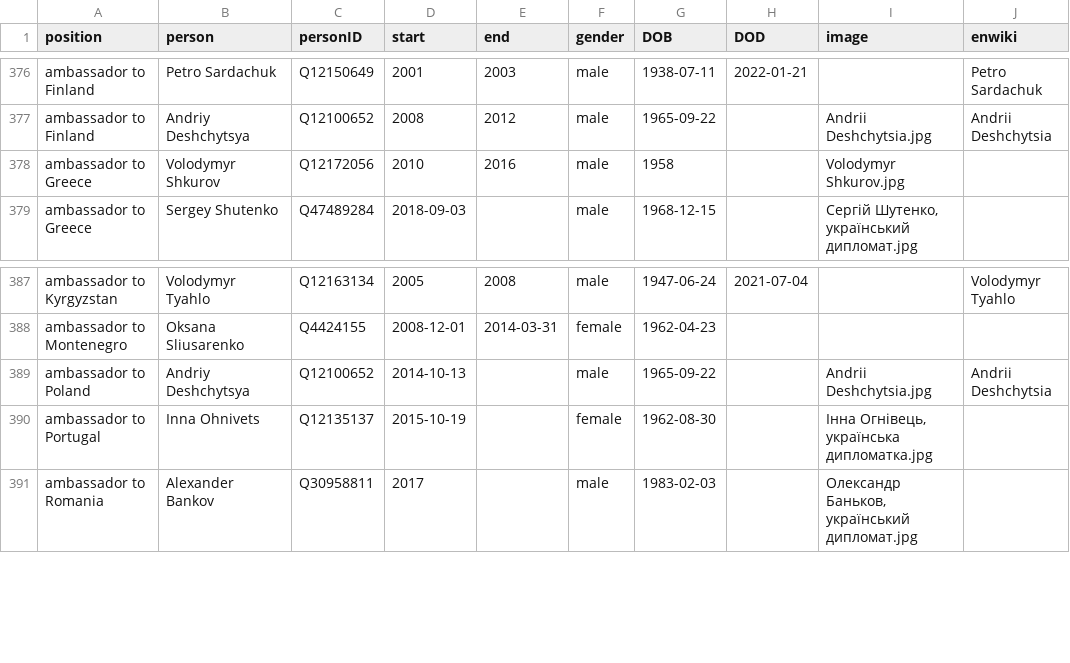
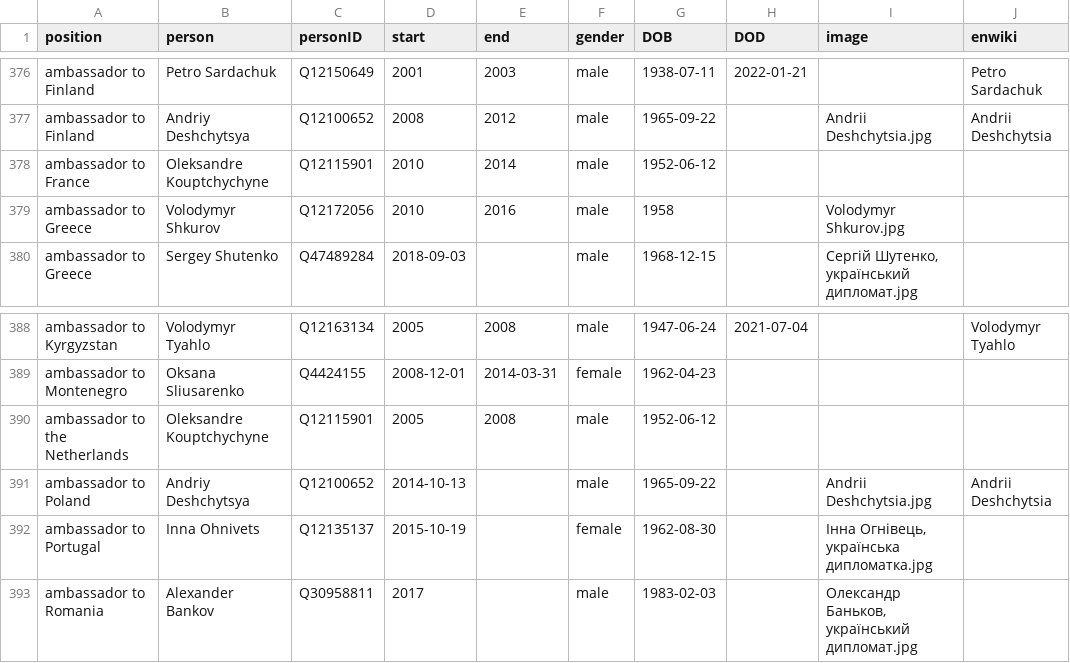
Before and after one commit to every-politician-scrapers/ukraine-cabinet, a CSV file: html/holders21.csv, drawn as a sheet; only a part is shown, gaps mark what is left out.

```diff
--- a/html/holders21.csv
+++ b/html/holders21.csv
@@ -377,2 +377,3 @@ ambassador to Finland,Petro Sardachuk,Q12150649,2001,2003,male,1938-07-11,2022-0
 ambassador to Finland,Andriy Deshchytsya,Q12100652,2008,2012,male,1965-09-22,,Andrii Deshchytsia.jpg,Andrii Deshchytsia
+ambassador to France,Oleksandre Kouptchychyne,Q12115901,2010,2014,male,1952-06-12,,,
 ambassador to Greece,Volodymyr Shkurov,Q12172056,2010,2016,male,1958,,Volodymyr Shkurov.jpg,
@@ -388,2 +389,3 @@ ambassador to Kyrgyzstan,Volodymyr Tyahlo,Q12163134,2005,2008,male,1947-06-24,20
 ambassador to Montenegro,Oksana Sliusarenko,Q4424155,2008-12-01,2014-03-31,female,1962-04-23,,,
+ambassador to the Netherlands,Oleksandre Kouptchychyne,Q12115901,2005,2008,male,1952-06-12,,,
 ambassador to Poland,Andriy Deshchytsya,Q12100652,2014-10-13,,male,1965-09-22,,Andrii Deshchytsia.jpg,Andrii Deshchytsia
```
Also changed, not shown: html/family.csv, html/legislators.csv.
